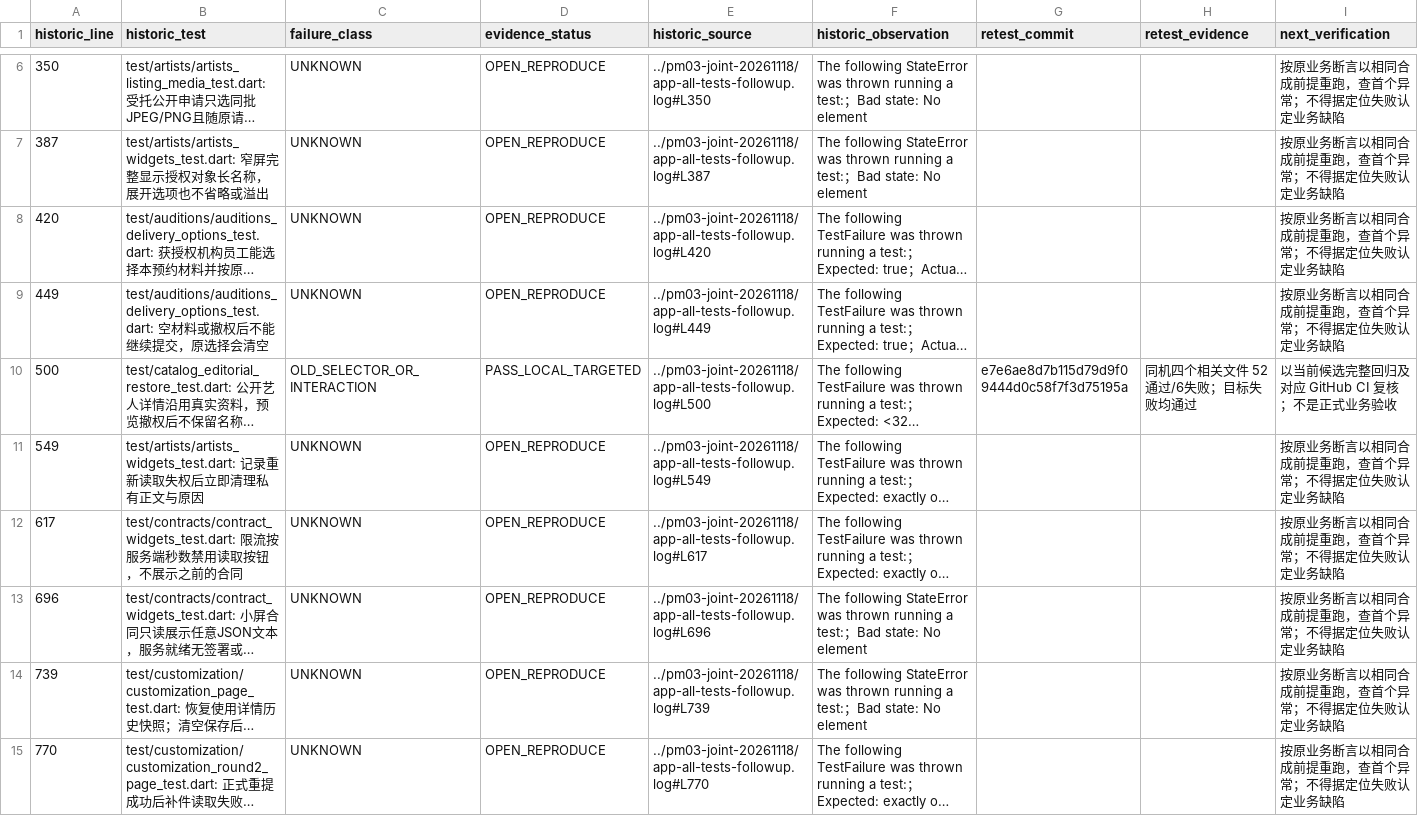
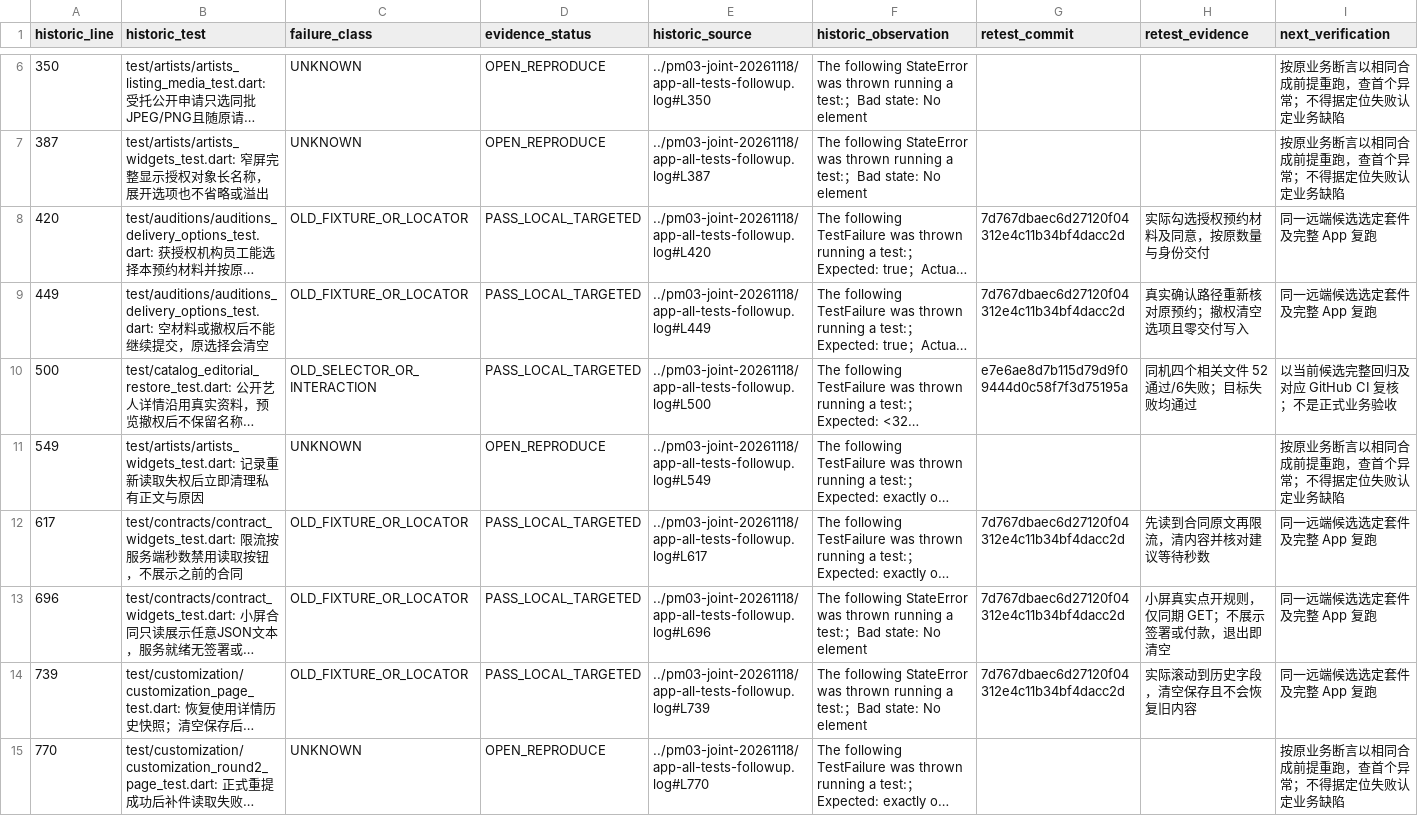
Before and after one commit to Bill-Billion/jingjing, a CSV file: docs/reviews/pm04/APP_FAILURE_TRIAGE.csv, drawn as a sheet; only a part is shown, gaps mark what is left out; long unchanged cells end in …; the diff covers the shown part only; the diff names each change by its address in the sheet, - before the commit and + after, or states it on an @@ line.

```diff
--- a/docs/reviews/pm04/APP_FAILURE_TRIAGE.csv
+++ b/docs/reviews/pm04/APP_FAILURE_TRIAGE.csv
-C8:C9 (failure_class): UNKNOWN
+C8:C9 (failure_class): OLD_FIXTURE_OR_LOCATOR
-D8:D9 (evidence_status): OPEN_REPRODUCE
+D8:D9 (evidence_status): PASS_LOCAL_TARGETED
-G8:G9 (retest_commit): (empty)
+G8:G9 (retest_commit): 7d767dbaec6d27120f04312e4c11b34bf4dacc2d
-H8 (retest_evidence): (empty)
+H8 (retest_evidence): 实际勾选授权预约材料及同意，按原数量与身份交付
-I8:I9 (next_verification): 按原业务断言以相同合成前提重跑，查首个异常；不得据定位失败认定业务缺陷
+I8:I9 (next_verification): 同一远端候选选定套件及完整 App 复跑
-H9 (retest_evidence): (empty)
+H9 (retest_evidence): 真实确认路径重新核对原预约；撤权清空选项且零交付写入
-C12:C14 (failure_class): UNKNOWN
+C12:C14 (failure_class): OLD_FIXTURE_OR_LOCATOR
-D12:D14 (evidence_status): OPEN_REPRODUCE
+D12:D14 (evidence_status): PASS_LOCAL_TARGETED
-G12:G14 (retest_commit): (empty)
+G12:G14 (retest_commit): 7d767dbaec6d27120f04312e4c11b34bf4dacc2d
-H12 (retest_evidence): (empty)
+H12 (retest_evidence): 先读到合同原文再限流，清内容并核对建议等待秒数
-I12:I14 (next_verification): 按原业务断言以相同合成前提重跑，查首个异常；不得据定位失败认定业务缺陷
+I12:I14 (next_verification): 同一远端候选选定套件及完整 App 复跑
-H13 (retest_evidence): (empty)
+H13 (retest_evidence): 小屏真实点开规则，仅同期 GET；不展示签署或付款，退出即清空
-H14 (retest_evidence): (empty)
+H14 (retest_evidence): 实际滚动到历史字段，清空保存且不会恢复旧内容
```
Also changed, not shown: 25 edited cells elsewhere in this file, 1 other file.
